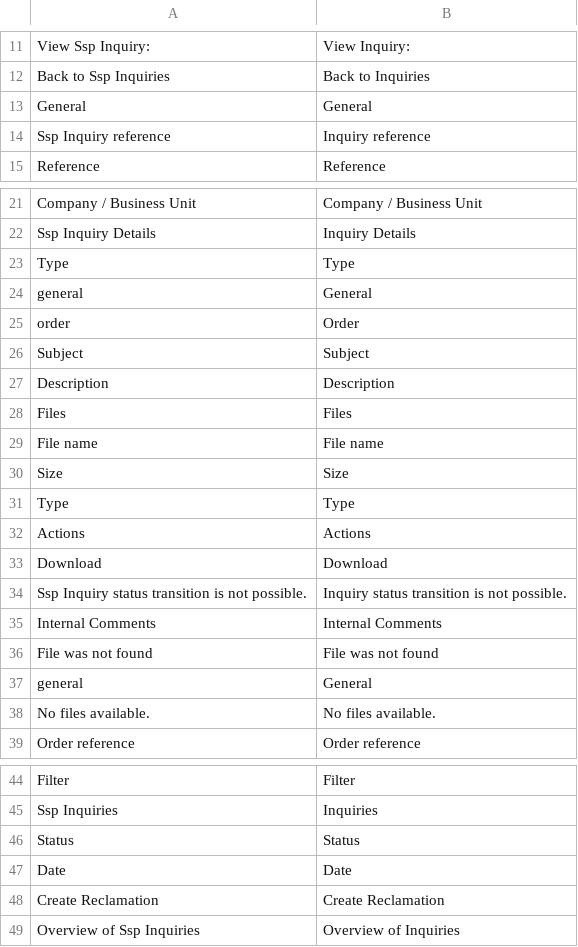
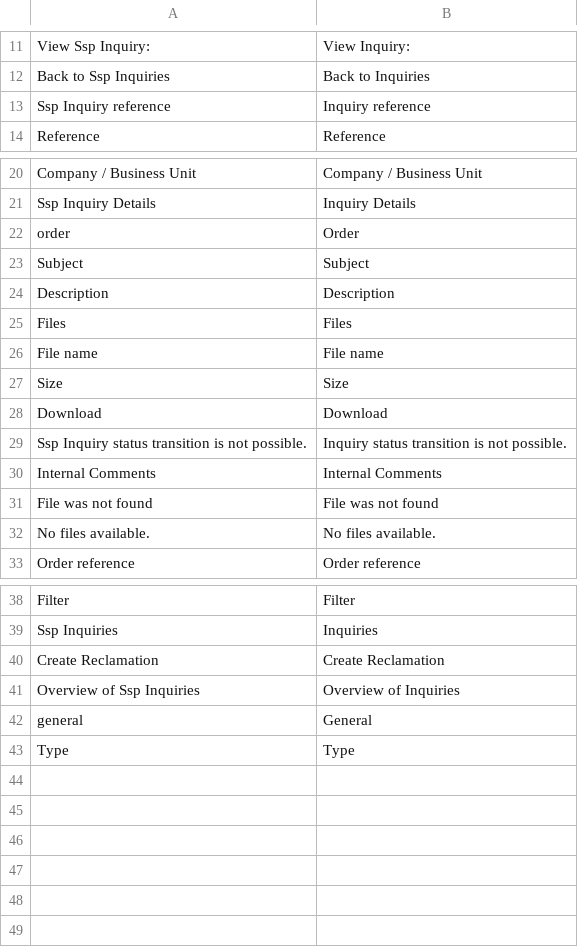
Before and after one commit to spryker-feature/ssp-inquiry-management, a CSV file: data/translation/Zed/en_US.csv, drawn as a sheet; only a part is shown, gaps mark what is left out; removed rows and columns are numbered as before the commit, all else as after; the diff names each change by its address in the sheet, - before the commit and + after, or states it on an @@ line.

```diff
--- a/data/translation/Zed/en_US.csv
+++ b/data/translation/Zed/en_US.csv
-row 13: General | General
-row 31: Type | Type
-row 32: Actions | Actions
-row 37: general | General
-row 46: Status | Status
-row 47: Date | Date
@@ row 24 moved to row 42: general @@
@@ row 23 moved to row 43: Type @@
```
Also changed, not shown: data/translation/Zed/de_DE.csv, 7 other files.
